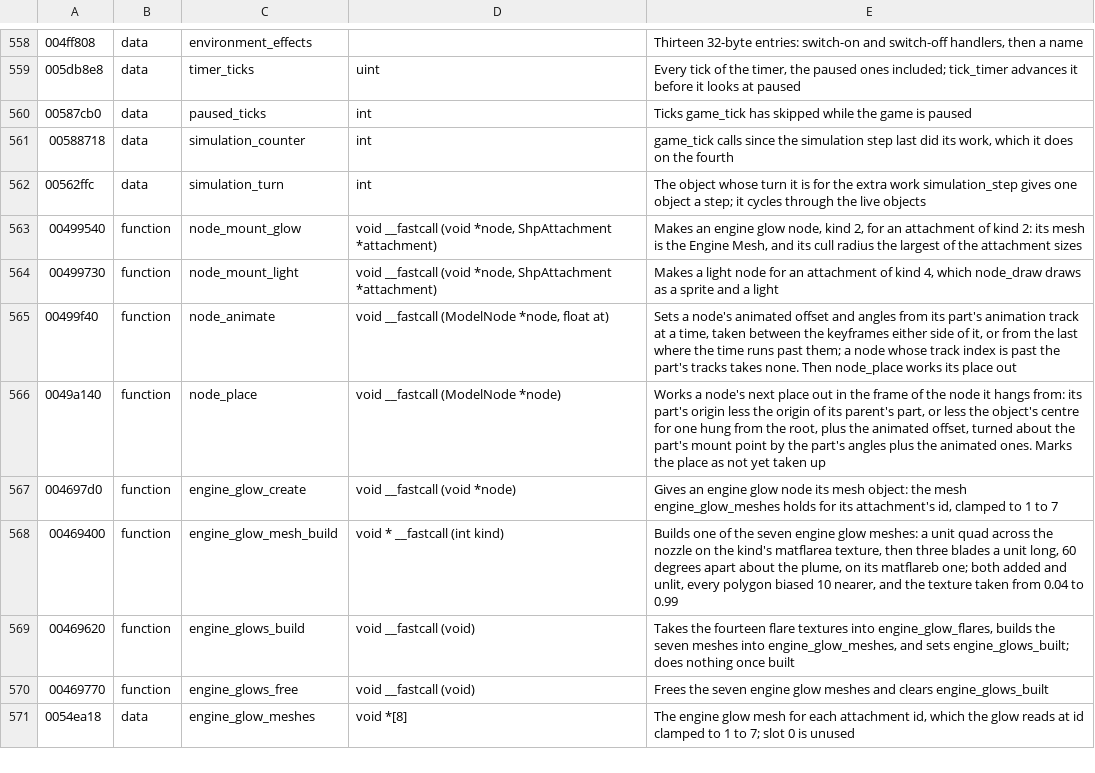
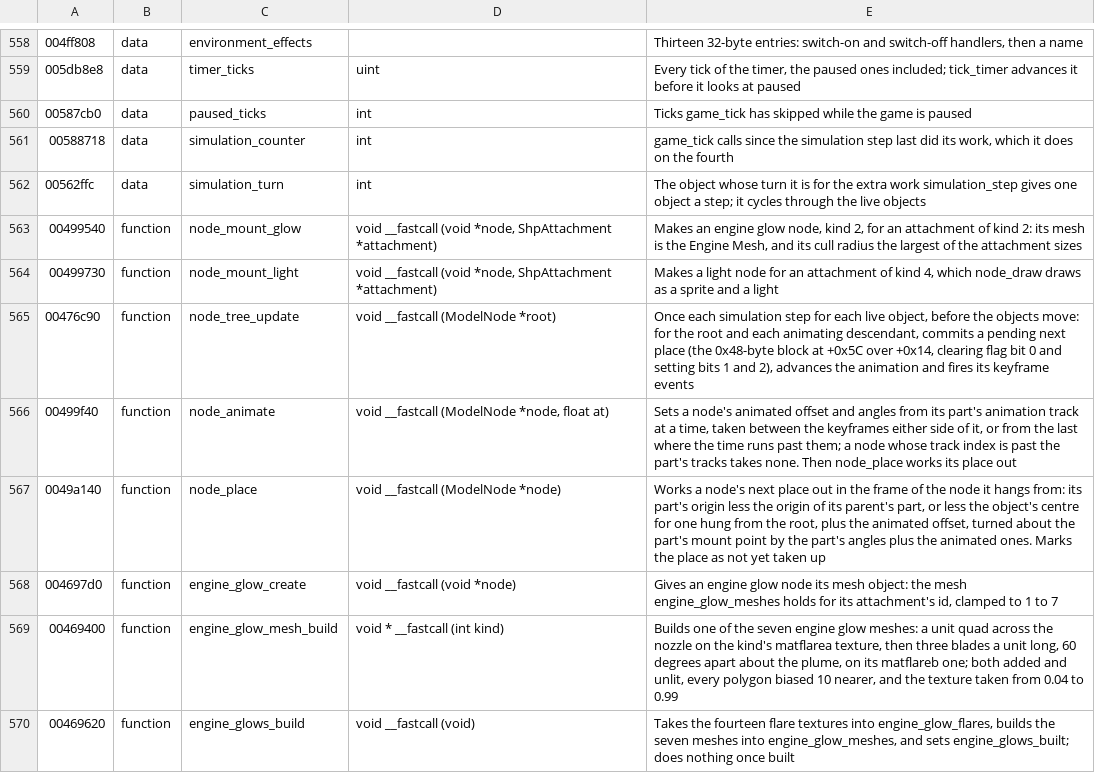
Before and after one commit to vdmkenny/openreliant, a TSV file: ghidra/names/LANCER.EXE.tsv, drawn as a sheet; only a part is shown, gaps mark what is left out; the shorter side is filled out with more unchanged rows; the diff names each change by its address in the sheet, - before the commit and + after, or states it on an @@ line.

Commit message:
fix: commit an object's next place where the game does (#120)
node_tree_update (0x00476C90), which simulation_step runs for every live object before the objects move, commits each node's pending next place. The port now does that for the root at the start of each step, and object_move marks the place as pending, replacing the stand-in that committed it right after each move. Names the node flag bit and the routine.

```diff
--- a/ghidra/names/LANCER.EXE.tsv
+++ b/ghidra/names/LANCER.EXE.tsv
+row 565: 00476c90 | function | node_tree_update | void __fastcall (ModelNode *root) | Once each simulation step for each live object, before the objects move: for the root and each animating descendant, commits a pending next place (the 0x48-byte block at +0x5C over +0x14, clearing flag bit 0 and setting bits 1 and 2), advances the animation and fires its keyframe events
```
Also changed, not shown: 4 other files.
